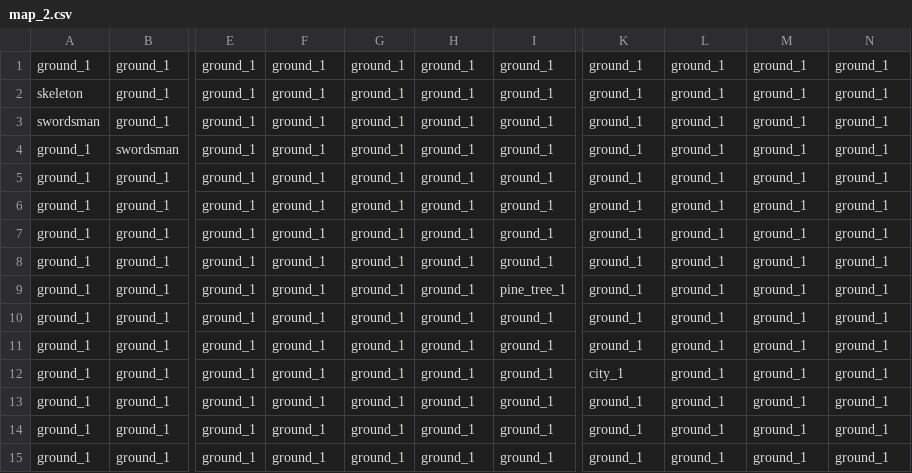
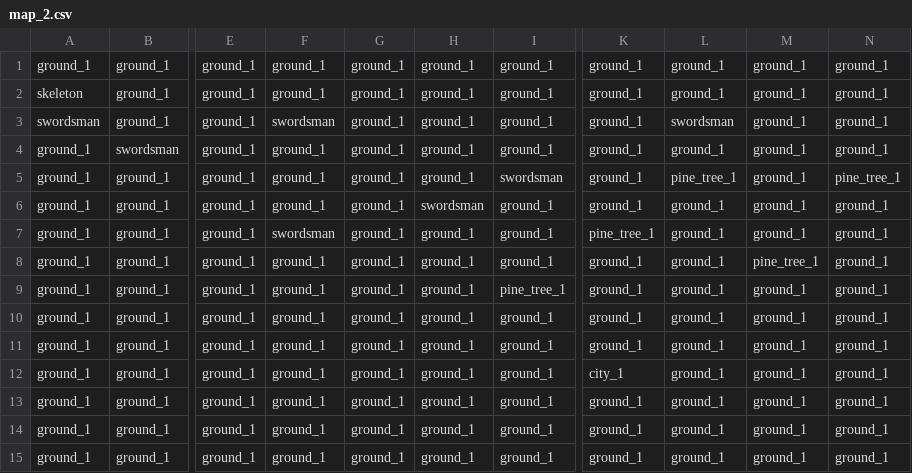
Before and after one commit to barnabas-kalydy/Turn-Based-Strategy-Game, a CSV file: src/main/resources/maps/2/map_2.csv, drawn as a sheet; only a part is shown, gaps mark what is left out; the diff names each change by its address in the sheet, - before the commit and + after, or states it on an @@ line.

```diff
--- a/src/main/resources/maps/2/map_2.csv
+++ b/src/main/resources/maps/2/map_2.csv
-F3: ground_1
+F3: swordsman
-L3: ground_1
+L3: swordsman
-I5: ground_1
+I5: swordsman
-L5: ground_1
+L5: pine_tree_1
-N5: ground_1
+N5: pine_tree_1
-H6: ground_1
+H6: swordsman
-F7: ground_1
+F7: swordsman
-K7: ground_1
+K7: pine_tree_1
-M8: ground_1
+M8: pine_tree_1
```
Also changed, not shown: 2 other files.
